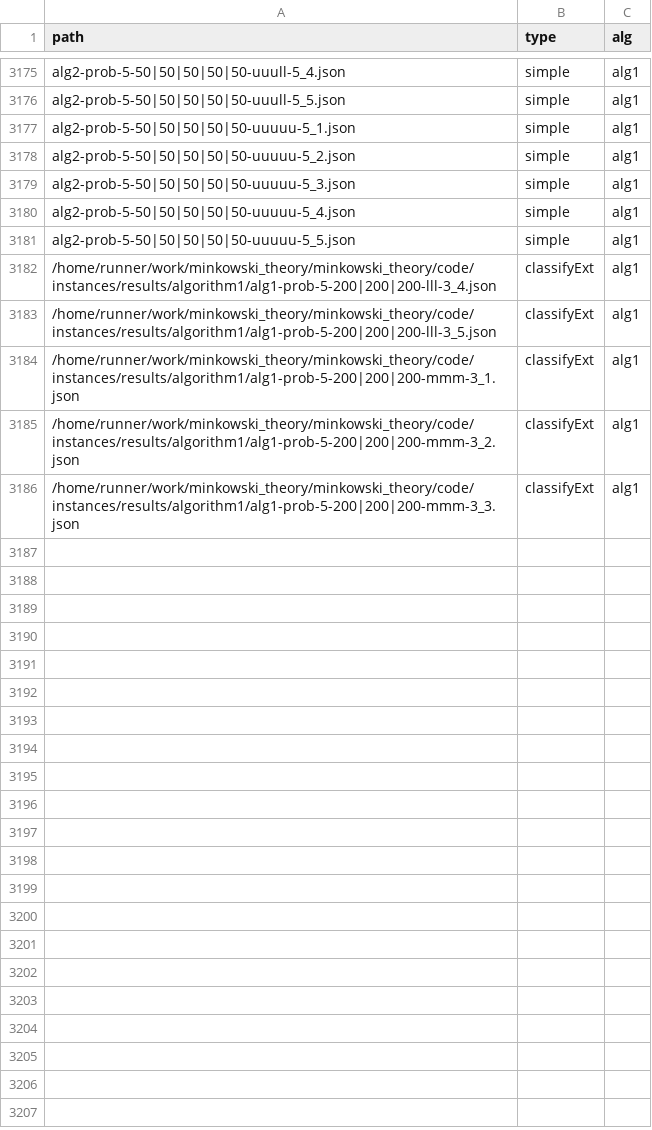
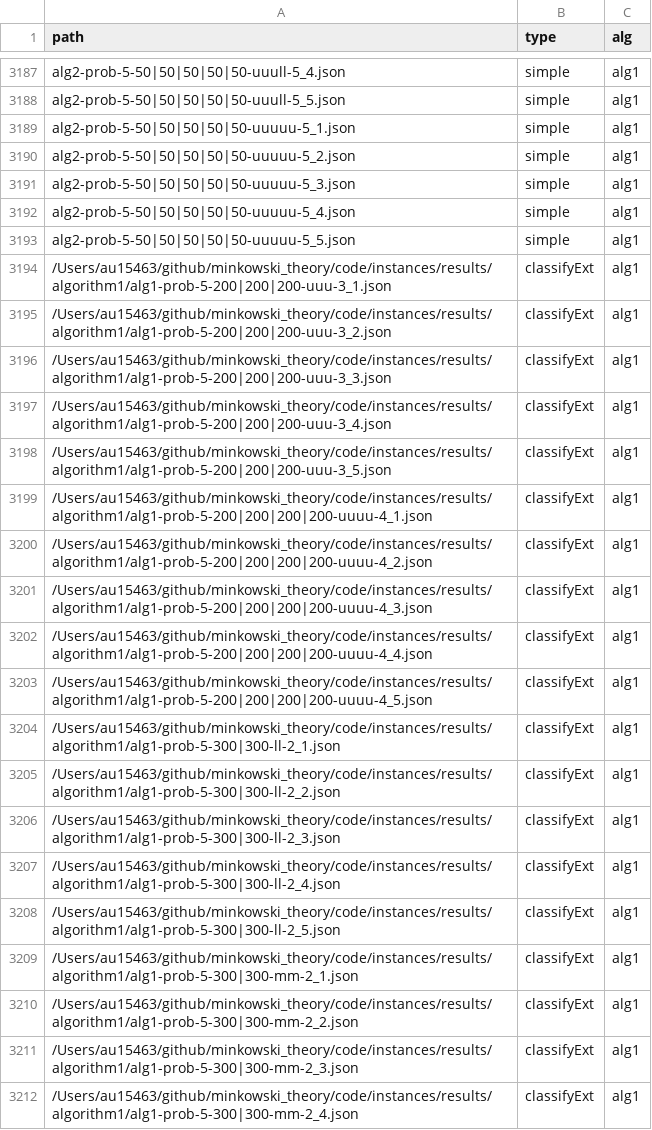
Before and after one commit to lyngesen/MSP-generators, a CSV file: code/instances/stat-prob-okay.csv, drawn as a sheet; only a part is shown, gaps mark what is left out; the diff covers the shown part only.

Commit message:
Update results

```diff
--- a/code/instances/stat-prob-okay.csv
+++ b/code/instances/stat-prob-okay.csv
@@ -3181,6 +3193,20 @@ alg2-prob-5-50|50|50|50|50-uuuuu-5_4.json,simple,alg1
 alg2-prob-5-50|50|50|50|50-uuuuu-5_5.json,simple,alg1
-/home/runner/work/minkowski_theory/minkowski_theory/code/instances/results/algorithm1/alg1-prob-5-200|200|200-lll-3_4.json,classifyExt,alg1
-/home/runner/work/minkowski_theory/minkowski_theory/code/instances/results/algorithm1/alg1-prob-5-200|200|200-lll-3_5.json,classifyExt,alg1
-/home/runner/work/minkowski_theory/minkowski_theory/code/instances/results/algorithm1/alg1-prob-5-200|200|200-mmm-3_1.json,classifyExt,alg1
-/home/runner/work/minkowski_theory/minkowski_theory/code/instances/results/algorithm1/alg1-prob-5-200|200|200-mmm-3_2.json,classifyExt,alg1
-/home/runner/work/minkowski_theory/minkowski_theory/code/instances/results/algorithm1/alg1-prob-5-200|200|200-mmm-3_3.json,classifyExt,alg1
+/Users/au15463/github/minkowski_theory/code/instances/results/algorithm1/alg1-prob-5-200|200|200-uuu-3_1.json,classifyExt,alg1
+/Users/au15463/github/minkowski_theory/code/instances/results/algorithm1/alg1-prob-5-200|200|200-uuu-3_2.json,classifyExt,alg1
+/Users/au15463/github/minkowski_theory/code/instances/results/algorithm1/alg1-prob-5-200|200|200-uuu-3_3.json,classifyExt,alg1
+/Users/au15463/github/minkowski_theory/code/instances/results/algorithm1/alg1-prob-5-200|200|200-uuu-3_4.json,classifyExt,alg1
+/Users/au15463/github/minkowski_theory/code/instances/results/algorithm1/alg1-prob-5-200|200|200-uuu-3_5.json,classifyExt,alg1
+/Users/au15463/github/minkowski_theory/code/instances/results/algorithm1/alg1-prob-5-200|200|200|200-uuuu-4_1.json,classifyExt,alg1
+/Users/au15463/github/minkowski_theory/code/instances/results/algorithm1/alg1-prob-5-200|200|200|200-uuuu-4_2.json,classifyExt,alg1
+/Users/au15463/github/minkowski_theory/code/instances/results/algorithm1/alg1-prob-5-200|200|200|200-uuuu-4_3.json,classifyExt,alg1
+/Users/au15463/github/minkowski_theory/code/instances/results/algorithm1/alg1-prob-5-200|200|200|200-uuuu-4_4.json,classifyExt,alg1
+/Users/au15463/github/minkowski_theory/code/instances/results/algorithm1/alg1-prob-5-200|200|200|200-uuuu-4_5.json,classifyExt,alg1
+/Users/au15463/github/minkowski_theory/code/instances/results/algorithm1/alg1-prob-5-300|300-ll-2_1.json,classifyExt,alg1
+/Users/au15463/github/minkowski_theory/code/instances/results/algorithm1/alg1-prob-5-300|300-ll-2_2.json,classifyExt,alg1
+/Users/au15463/github/minkowski_theory/code/instances/results/algorithm1/alg1-prob-5-300|300-ll-2_3.json,classifyExt,alg1
+/Users/au15463/github/minkowski_theory/code/instances/results/algorithm1/alg1-prob-5-300|300-ll-2_4.json,classifyExt,alg1
+/Users/au15463/github/minkowski_theory/code/instances/results/algorithm1/alg1-prob-5-300|300-ll-2_5.json,classifyExt,alg1
+/Users/au15463/github/minkowski_theory/code/instances/results/algorithm1/alg1-prob-5-300|300-mm-2_1.json,classifyExt,alg1
+/Users/au15463/github/minkowski_theory/code/instances/results/algorithm1/alg1-prob-5-300|300-mm-2_2.json,classifyExt,alg1
+/Users/au15463/github/minkowski_theory/code/instances/results/algorithm1/alg1-prob-5-300|300-mm-2_3.json,classifyExt,alg1
+/Users/au15463/github/minkowski_theory/code/instances/results/algorithm1/alg1-prob-5-300|300-mm-2_4.json,classifyExt,alg1
```
Also changed, not shown: 26 added rows elsewhere in this file, code/instances/stat-prob-error.csv, code/instances/stat-prob.csv, 26 other files.
